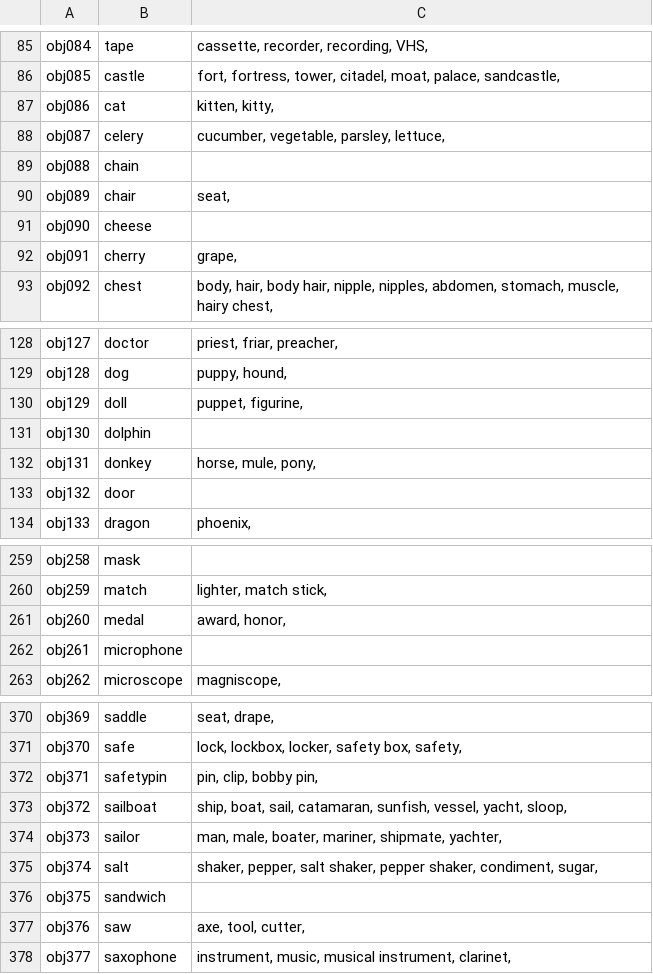
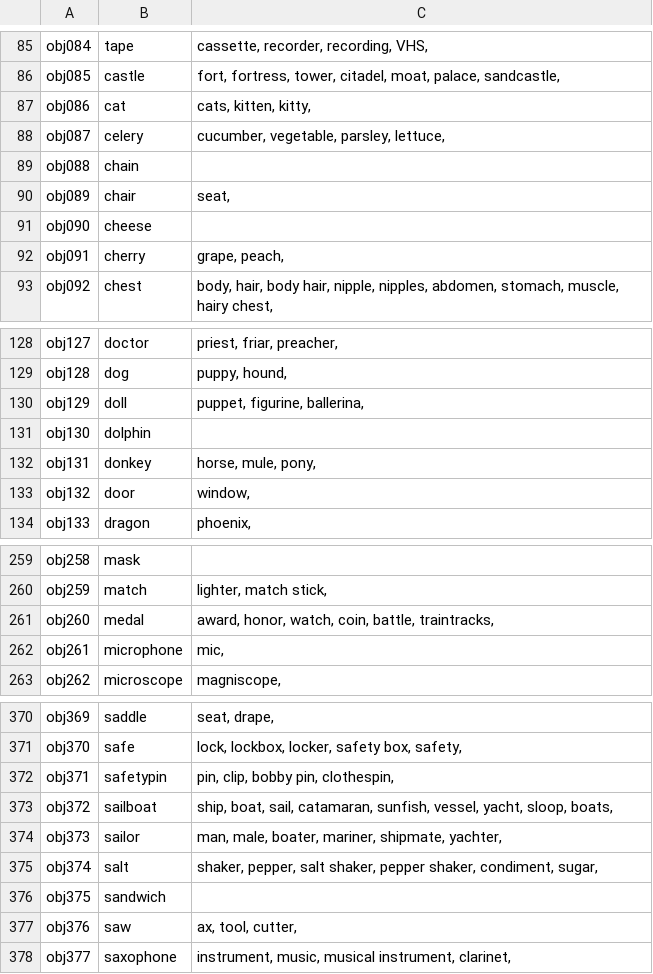
Before and after one commit to jackdolgin/Adaptive-Control, a CSV file: images/IPNP/IPNP_spreadsheet_synonyms.csv, drawn as a sheet; only a part is shown, gaps mark what is left out; the diff covers the shown part only.

```diff
--- a/images/IPNP/IPNP_spreadsheet_synonyms.csv
+++ b/images/IPNP/IPNP_spreadsheet_synonyms.csv
@@ -86,3 +86,3 @@ obj084,tape,"cassette, recorder, recording, VHS,"
 obj085,castle,"fort, fortress, tower, citadel, moat, palace, sandcastle,"
-obj086,cat,"kitten, kitty,"
+obj086,cat,"cats, kitten, kitty,"
 obj087,celery,"cucumber, vegetable, parsley, lettuce,"
@@ -91,3 +91,3 @@ obj089,chair,"seat,"
 obj090,cheese,
-obj091,cherry,"grape,"
+obj091,cherry,"grape, peach,"
 obj092,chest,"body, hair, body hair, nipple, nipples, abdomen, stomach, muscle, hairy chest,"
@@ -129,6 +129,6 @@ obj127,doctor,"priest, friar, preacher,"
 obj128,dog,"puppy, hound,"
-obj129,doll,"puppet, figurine,"
+obj129,doll,"puppet, figurine, ballerina,"
 obj130,dolphin,
 obj131,donkey,"horse, mule, pony,"
-obj132,door,
+obj132,door,"window,"
 obj133,dragon,"phoenix,"
@@ -260,4 +260,4 @@ obj258,mask,
 obj259,match,"lighter, match stick,"
-obj260,medal,"award, honor,"
-obj261,microphone,
+obj260,medal,"award, honor, watch, coin, battle, traintracks,"
+obj261,microphone,"mic,"
 obj262,microscope,"magniscope,"
@@ -371,4 +371,4 @@ obj369,saddle,"seat, drape,"
 obj370,safe,"lock, lockbox, locker, safety box, safety,"
-obj371,safetypin,"pin, clip, bobby pin,"
-obj372,sailboat,"ship, boat, sail, catamaran, sunfish, vessel, yacht, sloop,"
+obj371,safetypin,"pin, clip, bobby pin, clothespin,"
+obj372,sailboat,"ship, boat, sail, catamaran, sunfish, vessel, yacht, sloop, boats,"
 obj373,sailor,"man, male, boater, mariner, shipmate, yachter,"
@@ -376,3 +376,3 @@ obj374,salt,"shaker, pepper, salt shaker, pepper shaker, condiment, sugar,"
 obj375,sandwich,
-obj376,saw,"axe, tool, cutter,"
+obj376,saw,"ax, tool, cutter,"
 obj377,saxophone,"instrument, music, musical instrument, clarinet,"
```
Also changed, not shown: 39 edited cells elsewhere in this file, 3 other files.
